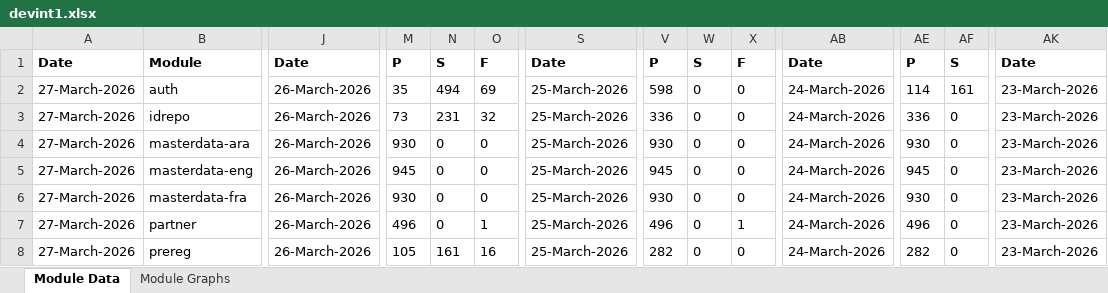
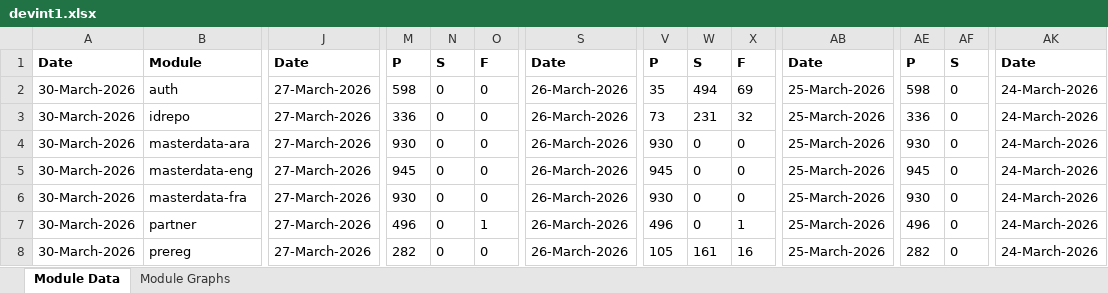
Before and after one commit to mosip/test-management, an Excel workbook: minio-report-tracker/xlxs/devint1.xlsx, sheet Module Data, drawn as a sheet; only a part is shown, gaps mark what is left out; values as stored, in another font and other column widths than the file's, no borders; the diff covers the shown part only; the diff names each change by its address in the sheet, - before the commit and + after, or states it on an @@ line.

```diff
--- a/minio-report-tracker/xlxs/devint1.xlsx (sheet Module Data)
+++ b/minio-report-tracker/xlxs/devint1.xlsx (sheet Module Data)
-A2:A8: 27-March-2026
+A2:A8: 30-March-2026
-J2:J8: 26-March-2026
+J2:J8: 27-March-2026
-M2: 35
+M2: 598
-N2: 494
+N2: 0
-O2: 69
+O2: 0
-S2:S8: 25-March-2026
+S2:S8: 26-March-2026
-V2: 598
+V2: 35
-W2: 0
+W2: 494
-X2: 0
+X2: 69
-AB2:AB8: 24-March-2026
+AB2:AB8: 25-March-2026
-AE2: 114
+AE2: 598
-AF2: 161
+AF2: 0
-AK2:AK8: 23-March-2026
+AK2:AK8: 24-March-2026
-M3: 73
+M3: 336
-N3: 231
+N3: 0
-O3: 32
+O3: 0
-V3: 336
+V3: 73
-W3: 0
+W3: 231
-X3: 0
+X3: 32
-M8: 105
+M8: 282
-N8: 161
+N8: 0
-O8: 16
+O8: 0
-V8: 282
+V8: 105
-W8: 0
+W8: 161
-X8: 0
+X8: 16
```
Also changed, not shown: 38 edited cells elsewhere in this sheet, charts or pictures, minio-report-tracker/xlxs/collab.xlsx, minio-report-tracker/xlxs/dev.xlsx, 12 other files.
